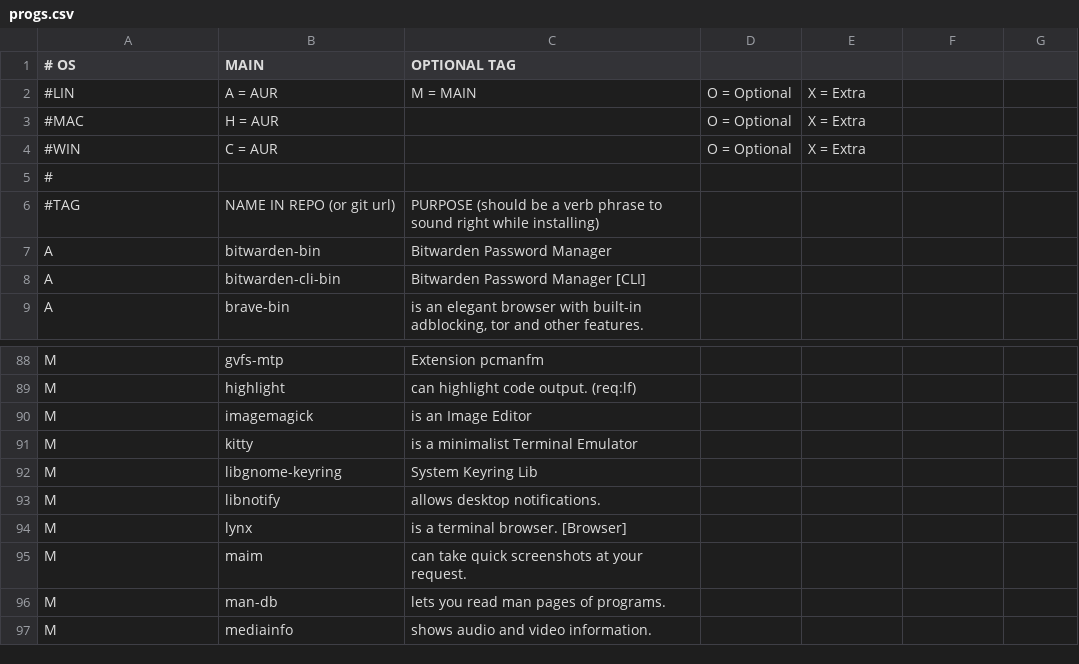
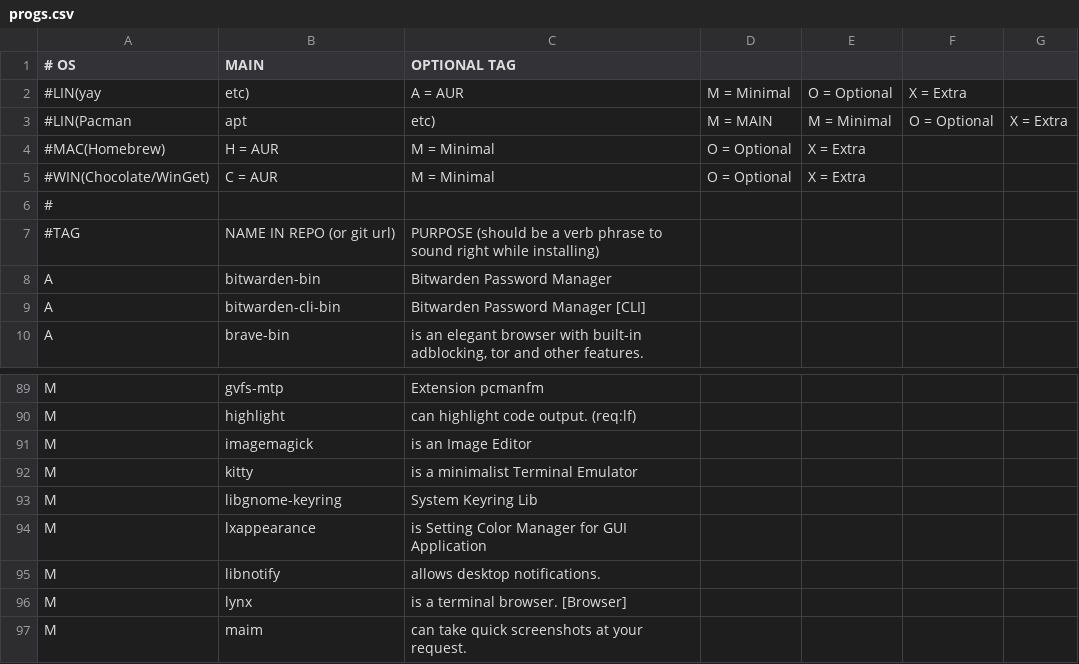
Before and after one commit to romariorobby/rarbs-orig, a CSV file: progs.csv, drawn as a sheet; only a part is shown, gaps mark what is left out; the shorter side is filled out with more unchanged rows.

```diff
--- a/progs.csv
+++ b/progs.csv
@@ -1,5 +1,6 @@
 # OS,      MAIN	     ,     OPTIONAL TAG     ,
-#LIN,A = AUR,M = MAIN,O = Optional,X = Extra,
-#MAC,H = AUR,		 ,O = Optional,X = Extra,
-#WIN,C = AUR,		 ,O = Optional,X = Extra,
+#LIN(yay,etc)         ,A = AUR,  M = Minimal, O = Optional, X = Extra,
+#LIN(Pacman,apt,etc)  ,M = MAIN, M = Minimal, O = Optional, X = Extra,
+#MAC(Homebrew)        ,H = AUR,  M = Minimal, O = Optional, X = Extra,
+#WIN(Chocolate/WinGet),C = AUR,  M = Minimal, O = Optional, X = Extra,
 #
@@ -93,2 +94,3 @@ M,kitty, "is a minimalist Terminal Emulator"
 M,libgnome-keyring, "System Keyring Lib"
+M,lxappearance, "is Setting Color Manager for GUI Application"
 M,libnotify,"allows desktop notifications."
```
Also changed, not shown: 3 other files.
